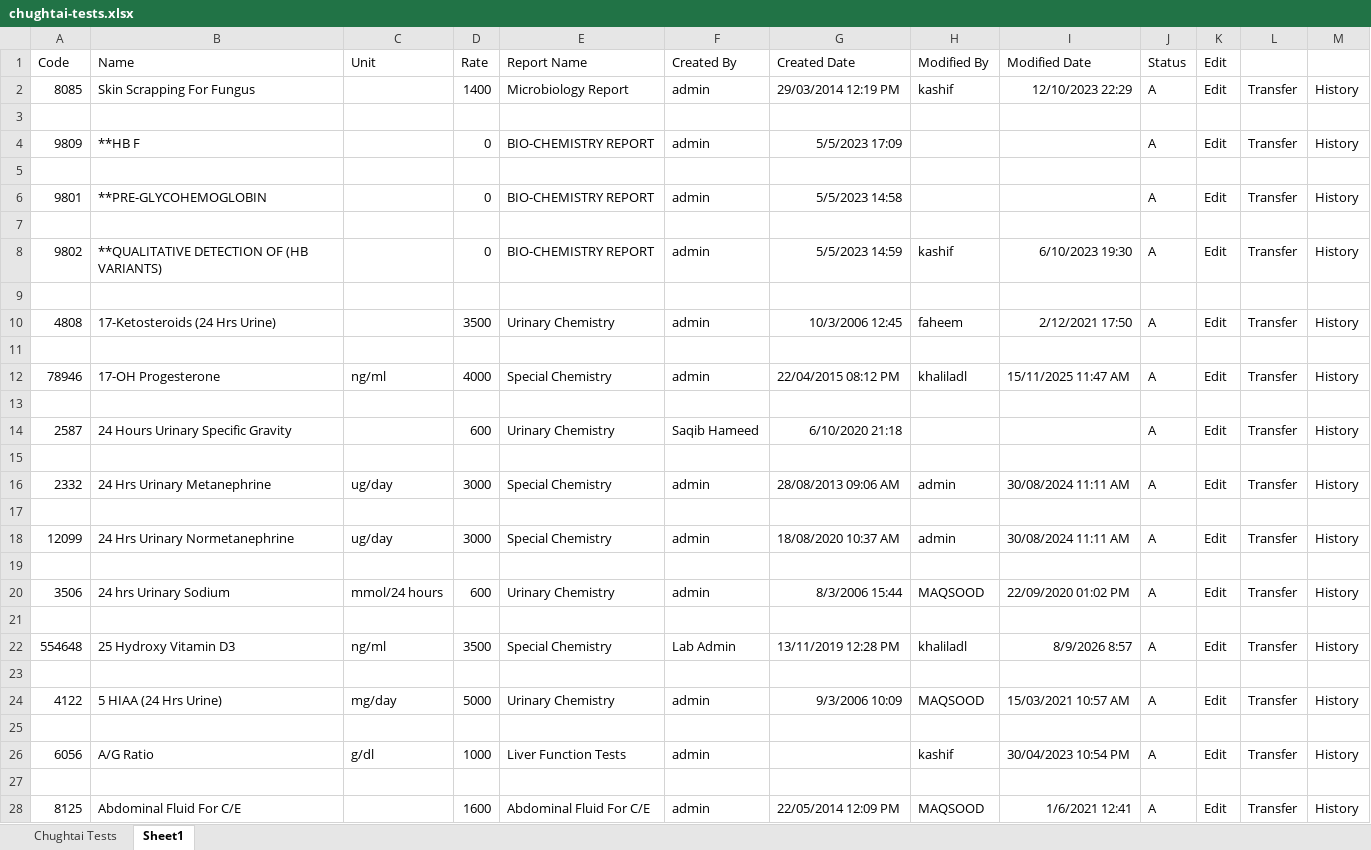
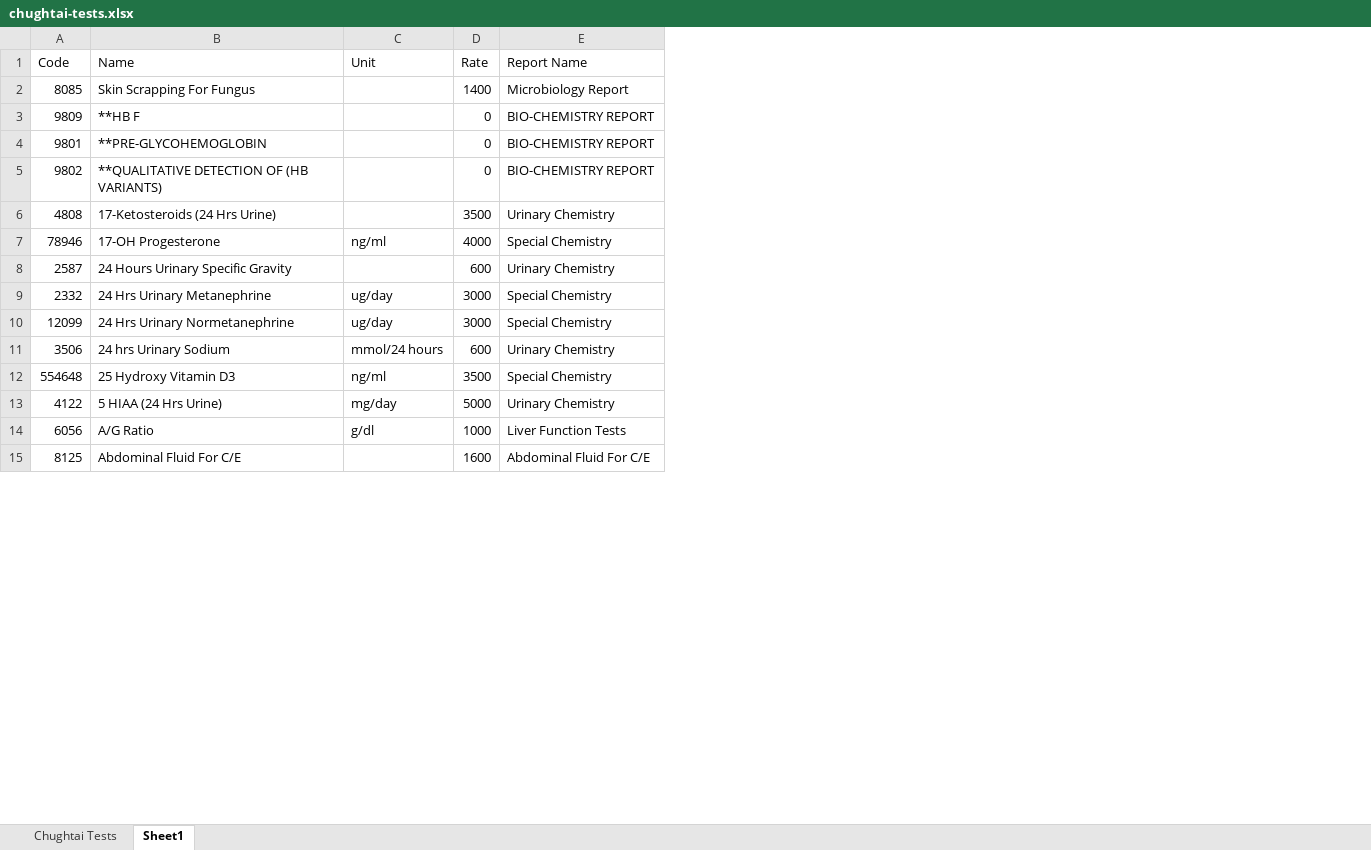
Before and after one commit to muhammadk32/lims, an Excel workbook: chughtai-tests.xlsx, sheet Sheet1, drawn as a sheet; only a part is shown; values as stored, in another font and other column widths than the file's, no borders; removed rows and columns are numbered as before the commit, all else as after; the diff covers the shown part only; the diff names each change by its address in the sheet, - before the commit and + after, or states it on an @@ line.

Commit message:
feat: add panel sorting, fix report sequence, and style panel edit UI

```diff
--- a/chughtai-tests.xlsx (sheet Sheet1)
+++ b/chughtai-tests.xlsx (sheet Sheet1)
-column F (Created By), row 2: admin; row 4: admin; row 6: admin; row 8: admin; row 10: admin; row 12: admin; row 14: Saqib Hameed; row 16: admin; row 18: admin; row 20: admin; row 22: Lab Admin; row 24: admin; row 26: admin; row 28: admin
-column G (Created Date), row 2: 29/03/2014 12:19 PM; row 4: 5/5/2023 17:09; row 6: 5/5/2023 14:58; row 8: 5/5/2023 14:59; row 10: 10/3/2006 12:45; row 12: 22/04/2015 08:12 PM; row 14: 6/10/2020 21:18; row 16: 28/08/2013 09:06 AM; row 18: 18/08/2020 10:37 AM; row 20: 8/3/2006 15:44; row 22: 13/11/2019 12:28 PM; row 24: 9/3/2006 10:09; row 28: 22/05/2014 12:09 PM
-column H (Modified By), row 2: kashif; row 8: kashif; row 10: faheem; row 12: khaliladl; row 16: admin; row 18: admin; row 20: MAQSOOD; row 22: khaliladl; row 24: MAQSOOD; row 26: kashif; row 28: MAQSOOD
-column I (Modified Date), row 2: 12/10/2023 22:29; row 8: 6/10/2023 19:30; row 10: 2/12/2021 17:50; row 12: 15/11/2025 11:47 AM; row 16: 30/08/2024 11:11 AM; row 18: 30/08/2024 11:11 AM; row 20: 22/09/2020 01:02 PM; row 22: 8/9/2026 8:57; row 24: 15/03/2021 10:57 AM; row 26: 30/04/2023 10:54 PM; row 28: 1/6/2021 12:41
-column J (Status), row 2: A; row 4: A; row 6: A; row 8: A; row 10: A; row 12: A; row 14: A; row 16: A; row 18: A; row 20: A; row 22: A; row 24: A; row 26: A; row 28: A
-column K (Edit), row 2: Edit; row 4: Edit; row 6: Edit; row 8: Edit; row 10: Edit; row 12: Edit; row 14: Edit; row 16: Edit; row 18: Edit; row 20: Edit; row 22: Edit; row 24: Edit; row 26: Edit; row 28: Edit
-column L, row 2: Transfer; row 4: Transfer; row 6: Transfer; row 8: Transfer; row 10: Transfer; row 12: Transfer; row 14: Transfer; row 16: Transfer; row 18: Transfer; row 20: Transfer; row 22: Transfer; row 24: Transfer; row 26: Transfer; row 28: Transfer
-column M, row 2: History; row 4: History; row 6: History; row 8: History; row 10: History; row 12: History; row 14: History; row 16: History; row 18: History; row 20: History; row 22: History; row 24: History; row 26: History; row 28: History
-row 3: (empty)
-row 5: (empty)
-row 7: (empty)
-row 9: (empty)
-row 11: (empty)
-row 13: (empty)
-row 15: (empty)
-row 17: (empty)
-row 19: (empty)
-row 21: (empty)
-row 23: (empty)
-row 25: (empty)
-row 27: (empty)
```
Also changed, not shown: 763 removed rows elsewhere in this sheet, 11 other files.
